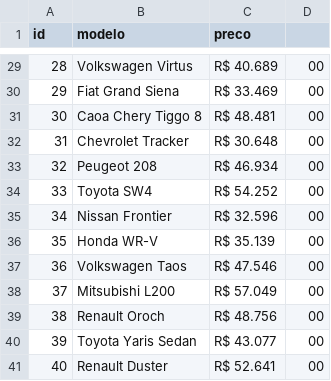
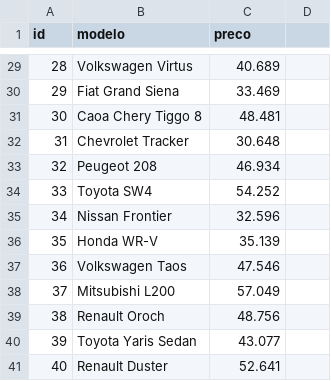
Before and after one commit to joao-montanari/mercado-automotivo, a CSV file: api/dados/automoveis.csv, drawn as a sheet; only a part is shown, gaps mark what is left out; the diff covers the shown part only.

```diff
--- a/api/dados/automoveis.csv
+++ b/api/dados/automoveis.csv
@@ -29,13 +29,13 @@ id,modelo,preco
-28,Volkswagen Virtus,R$ 40.689,00
-29,Fiat Grand Siena,R$ 33.469,00
-30,Caoa Chery Tiggo 8,R$ 48.481,00
-31,Chevrolet Tracker,R$ 30.648,00
-32,Peugeot 208,R$ 46.934,00
-33,Toyota SW4,R$ 54.252,00
-34,Nissan Frontier,R$ 32.596,00
-35,Honda WR-V,R$ 35.139,00
-36,Volkswagen Taos,R$ 47.546,00
-37,Mitsubishi L200,R$ 57.049,00
-38,Renault Oroch,R$ 48.756,00
-39,Toyota Yaris Sedan,R$ 43.077,00
-40,Renault Duster,R$ 52.641,00
+28,Volkswagen Virtus,40.689
+29,Fiat Grand Siena,33.469
+30,Caoa Chery Tiggo 8,48.481
+31,Chevrolet Tracker,30.648
+32,Peugeot 208,46.934
+33,Toyota SW4,54.252
+34,Nissan Frontier,32.596
+35,Honda WR-V,35.139
+36,Volkswagen Taos,47.546
+37,Mitsubishi L200,57.049
+38,Renault Oroch,48.756
+39,Toyota Yaris Sedan,43.077
+40,Renault Duster,52.641
```
Also changed, not shown: 54 edited cells elsewhere in this file, 8 other files.
